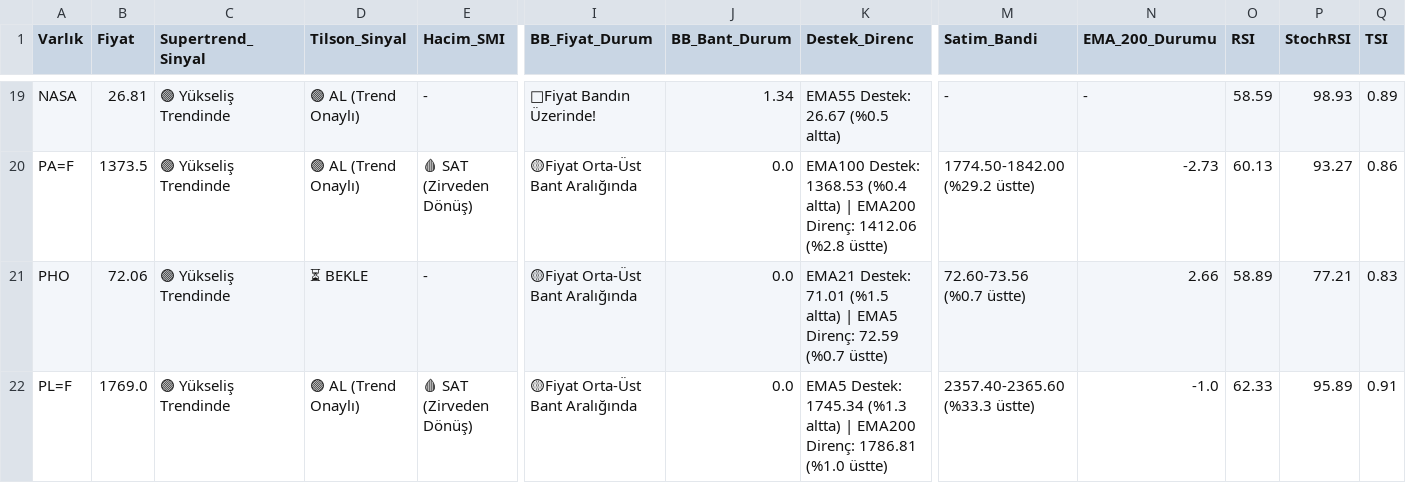
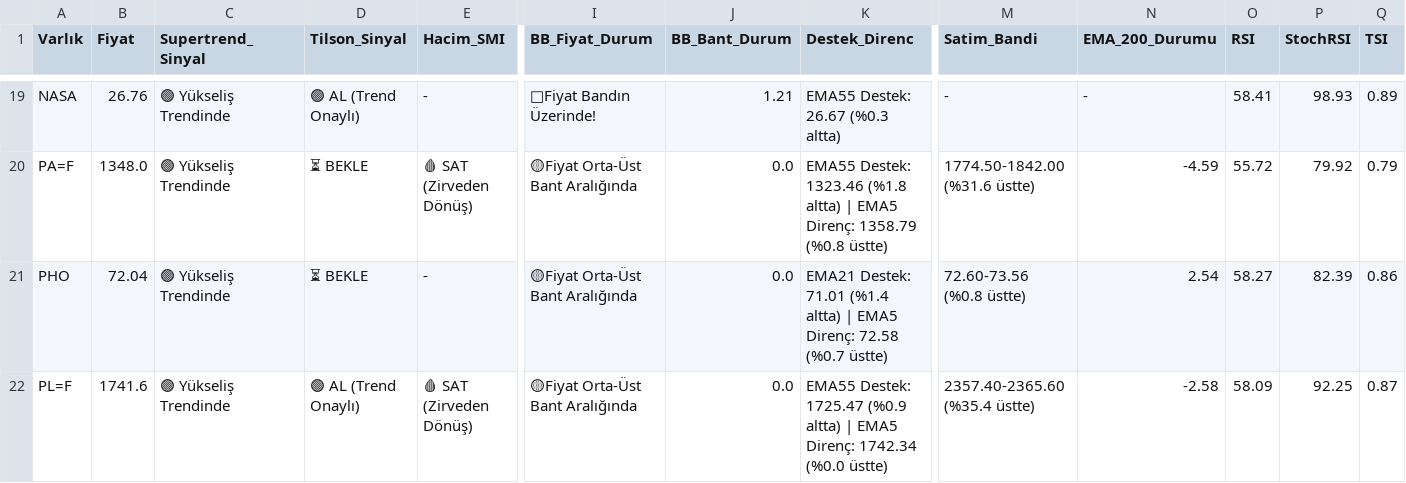
Before and after one commit to Enesaksan/financial_analysis, a CSV file: raporlar/FON_Daily_latest.csv, drawn as a sheet; only a part is shown, gaps mark what is left out; the diff covers the shown part only; the diff names each change by its address in the sheet, - before the commit and + after, or states it on an @@ line.

```diff
--- a/raporlar/FON_Daily_latest.csv
+++ b/raporlar/FON_Daily_latest.csv
-B19 (Fiyat): 26.81
+B19 (Fiyat): 26.76
-J19 (BB_Bant_Durum): 1.34
+J19 (BB_Bant_Durum): 1.21
-K19 (Destek_Direnc): EMA55 Destek: 26.67 (%0.5 altta)
+K19 (Destek_Direnc): EMA55 Destek: 26.67 (%0.3 altta)
-O19 (RSI): 58.59
+O19 (RSI): 58.41
-B20 (Fiyat): 1373.5
+B20 (Fiyat): 1348.0
-D20 (Tilson_Sinyal): 🟢 AL (Trend Onaylı)
+D20 (Tilson_Sinyal): ⏳ BEKLE
-K20 (Destek_Direnc): EMA100 Destek: 1368.53 (%0.4 altta) | EMA200 Direnç: 1412.06 (%2.8 üstte)
+K20 (Destek_Direnc): EMA55 Destek: 1323.46 (%1.8 altta) | EMA5 Direnç: 1358.79 (%0.8 üstte)
-M20 (Satim_Bandi): 1774.50-1842.00 (%29.2 üstte)
+M20 (Satim_Bandi): 1774.50-1842.00 (%31.6 üstte)
-N20 (EMA_200_Durumu): -2.73
+N20 (EMA_200_Durumu): -4.59
-O20 (RSI): 60.13
+O20 (RSI): 55.72
-P20 (StochRSI): 93.27
+P20 (StochRSI): 79.92
-Q20 (TSI): 0.86
+Q20 (TSI): 0.79
-B21 (Fiyat): 72.06
+B21 (Fiyat): 72.04
-K21 (Destek_Direnc): …Destek: 71.01 (%1.5 altta) | EMA5 Direnç: 72.59 (%0.7 üstte)
+K21 (Destek_Direnc): …Destek: 71.01 (%1.4 altta) | EMA5 Direnç: 72.58 (%0.7 üstte)
-M21 (Satim_Bandi): 72.60-73.56 (%0.7 üstte)
+M21 (Satim_Bandi): 72.60-73.56 (%0.8 üstte)
-N21 (EMA_200_Durumu): 2.66
+N21 (EMA_200_Durumu): 2.54
-O21 (RSI): 58.89
+O21 (RSI): 58.27
-P21 (StochRSI): 77.21
+P21 (StochRSI): 82.39
-Q21 (TSI): 0.83
+Q21 (TSI): 0.86
-B22 (Fiyat): 1769.0
+B22 (Fiyat): 1741.6
-K22 (Destek_Direnc): EMA5 Destek: 1745.34 (%1.3 altta) | EMA200 Direnç: 1786.81 (%1.0 üstte)
+K22 (Destek_Direnc): EMA55 Destek: 1725.47 (%0.9 altta) | EMA5 Direnç: 1742.34 (%0.0 üstte)
-M22 (Satim_Bandi): 2357.40-2365.60 (%33.3 üstte)
+M22 (Satim_Bandi): 2357.40-2365.60 (%35.4 üstte)
-N22 (EMA_200_Durumu): -1.0
+N22 (EMA_200_Durumu): -2.58
-O22 (RSI): 62.33
+O22 (RSI): 58.09
-P22 (StochRSI): 95.89
+P22 (StochRSI): 92.25
-Q22 (TSI): 0.91
+Q22 (TSI): 0.87
```
Also changed, not shown: 172 edited cells elsewhere in this file, raporlar/ABD_Daily_latest.csv, raporlar/BIST FAVORILER_Daily_latest.csv, 9 other files.
